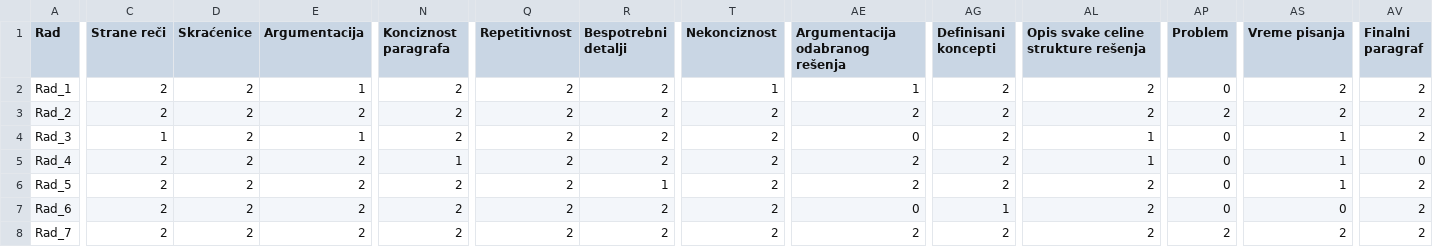
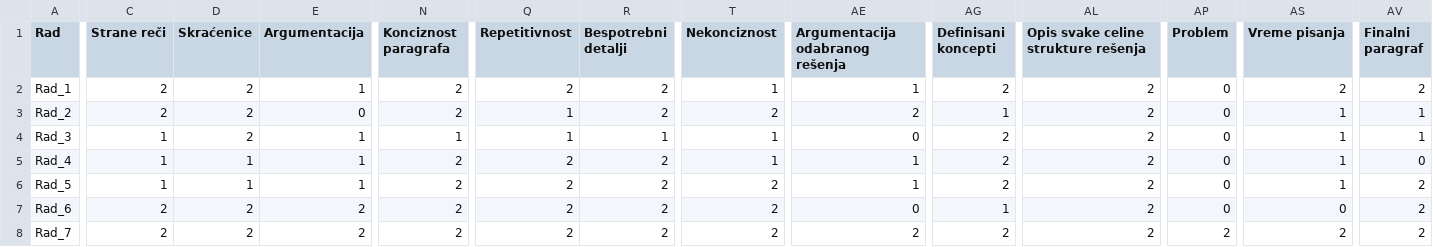
Before and after one commit to teodor-sakal-franciskovic/serbian-llm-academic-writing-evaluation, a CSV file: raw_results/side_grader.csv (was side_grader.csv), drawn as a sheet; only a part is shown, gaps mark what is left out; the diff covers the shown part only; the diff names each change by its address in the sheet, - before the commit and + after, or states it on an @@ line.

```diff
--- a/side_grader.csv
+++ b/raw_results/side_grader.csv
-E3 (Argumentacija): 2
+E3 (Argumentacija): 0
-Q3:Q4 (Repetitivnost): 2
+Q3:Q4 (Repetitivnost): 1
-AG3 (Definisani koncepti): 2
+AG3 (Definisani koncepti): 1
-AP3 (Problem): 2
+AP3 (Problem): 0
-AS3 (Vreme pisanja): 2
+AS3 (Vreme pisanja): 1
-AV3:AV4 (Finalni paragraf): 2
+AV3:AV4 (Finalni paragraf): 1
-N4 (Konciznost paragrafa): 2
+N4 (Konciznost paragrafa): 1
-R4 (Bespotrebni detalji): 2
+R4 (Bespotrebni detalji): 1
-T4:T5 (Nekonciznost): 2
+T4:T5 (Nekonciznost): 1
-AL4:AL5: 1
+AL4:AL5: 2
-C5:C6 (Strane reči): 2
+C5:C6 (Strane reči): 1
-D5:D6 (Skraćenice): 2
+D5:D6 (Skraćenice): 1
-E5:E6 (Argumentacija): 2
+E5:E6 (Argumentacija): 1
-N5 (Konciznost paragrafa): 1
+N5 (Konciznost paragrafa): 2
-AE5:AE6 (Argumentacija odabranog rešenja): 2
+AE5:AE6 (Argumentacija odabranog rešenja): 1
-R6 (Bespotrebni detalji): 1
+R6 (Bespotrebni detalji): 2
```
Also changed, not shown: 45 edited cells elsewhere in this file, 18 other files.
